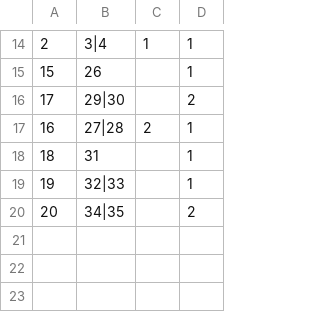
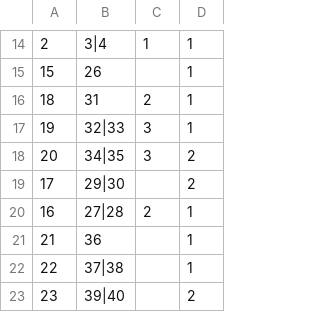
Before and after one commit to RiccoSuave/tournamenttracker, a CSV file: MatchupModels.csv, drawn as a sheet; only a part is shown, gaps mark what is left out.

```diff
--- a/MatchupModels.csv
+++ b/MatchupModels.csv
@@ -15,6 +15,9 @@
 15,26,,1
+18,31,2,1
+19,32|33,3,1
+20,34|35,3,2
 17,29|30,,2
 16,27|28,2,1
-18,31,,1
-19,32|33,,1
-20,34|35,,2
+21,36,,1
+22,37|38,,1
+23,39|40,,2
```
Also changed, not shown: MatchupEntryModel.csv, PrizesModels.csv, 6 other files.
